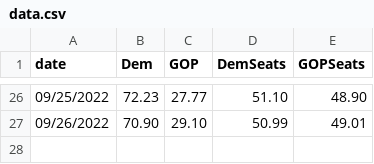
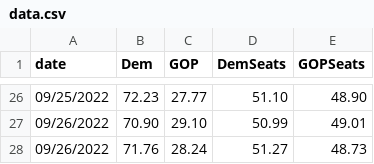
Before and after one commit to djrubio2/forecast2022, a CSV file: data.csv, drawn as a sheet; only a part is shown, gaps mark what is left out.

```diff
--- a/data.csv
+++ b/data.csv
@@ -27 +27,2 @@ date,Dem,GOP,DemSeats,GOPSeats
 09/26/2022,70.90,29.10,50.99,49.01
+09/26/2022,71.76,28.24,51.27,48.73
```
Also changed, not shown: 2 other files.
